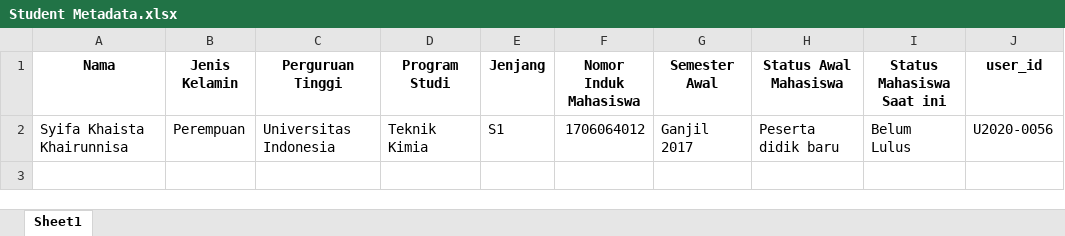
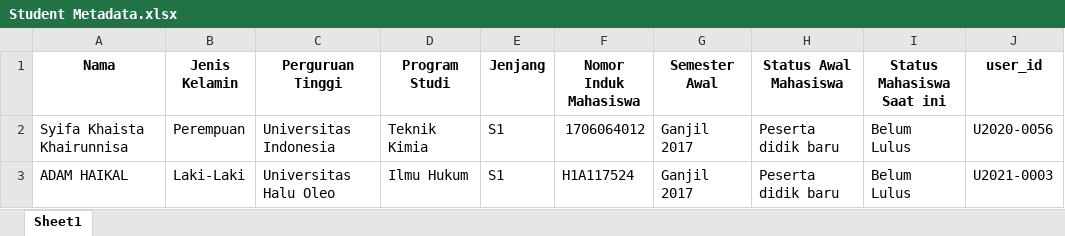
Before and after one commit to Akring-creator/bot-mahasiswa, an Excel workbook: Student Metadata.xlsx, sheet Sheet1, drawn as a sheet; values as stored, in another font and other column widths than the file's, no borders; the diff names each change by its address in the sheet, - before the commit and + after, or states it on an @@ line.

```diff
--- a/Student Metadata.xlsx (sheet Sheet1)
+++ b/Student Metadata.xlsx (sheet Sheet1)
+row 3: ADAM HAIKAL | Laki-Laki | Universitas Halu Oleo | Ilmu Hukum | S1 | H1A117524 | Ganjil 2017 | Peserta didik baru | Belum Lulus | U2021-0003
```
Also changed, not shown: Unsuccesful.xlsx, mata kuliah/U2020-0056-SYIFA KHAISTA KHAIRUNNISA-mata kuliah.xlsx, 6 other files.
